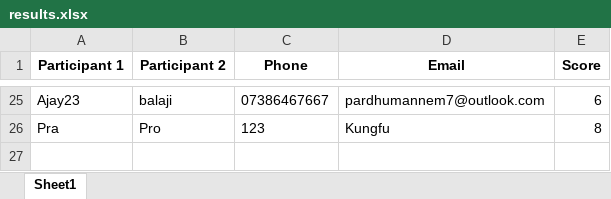
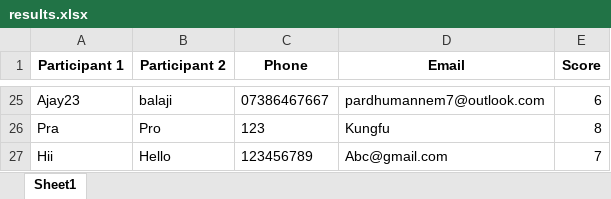
Before and after one commit to vinay223344/sai, an Excel workbook: results.xlsx, sheet Sheet1, drawn as a sheet; only a part is shown, gaps mark what is left out; values as stored, in another font and other column widths than the file's, no borders; the diff names each change by its address in the sheet, - before the commit and + after, or states it on an @@ line.

Commit message:
Append new quiz score

```diff
--- a/results.xlsx (sheet Sheet1)
+++ b/results.xlsx (sheet Sheet1)
+row 27: Hii | Hello | 123456789 | Abc@gmail.com | 7
```
